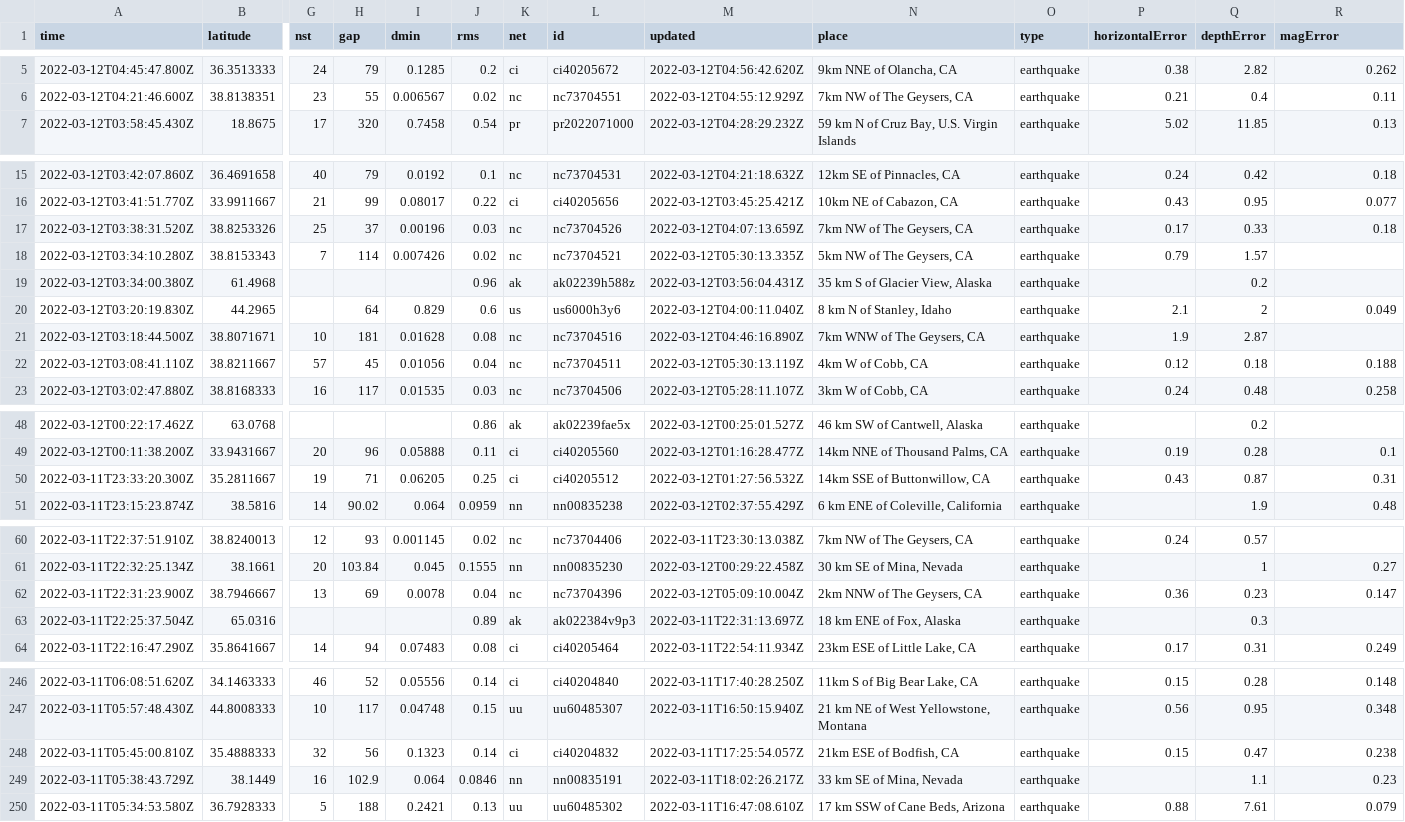
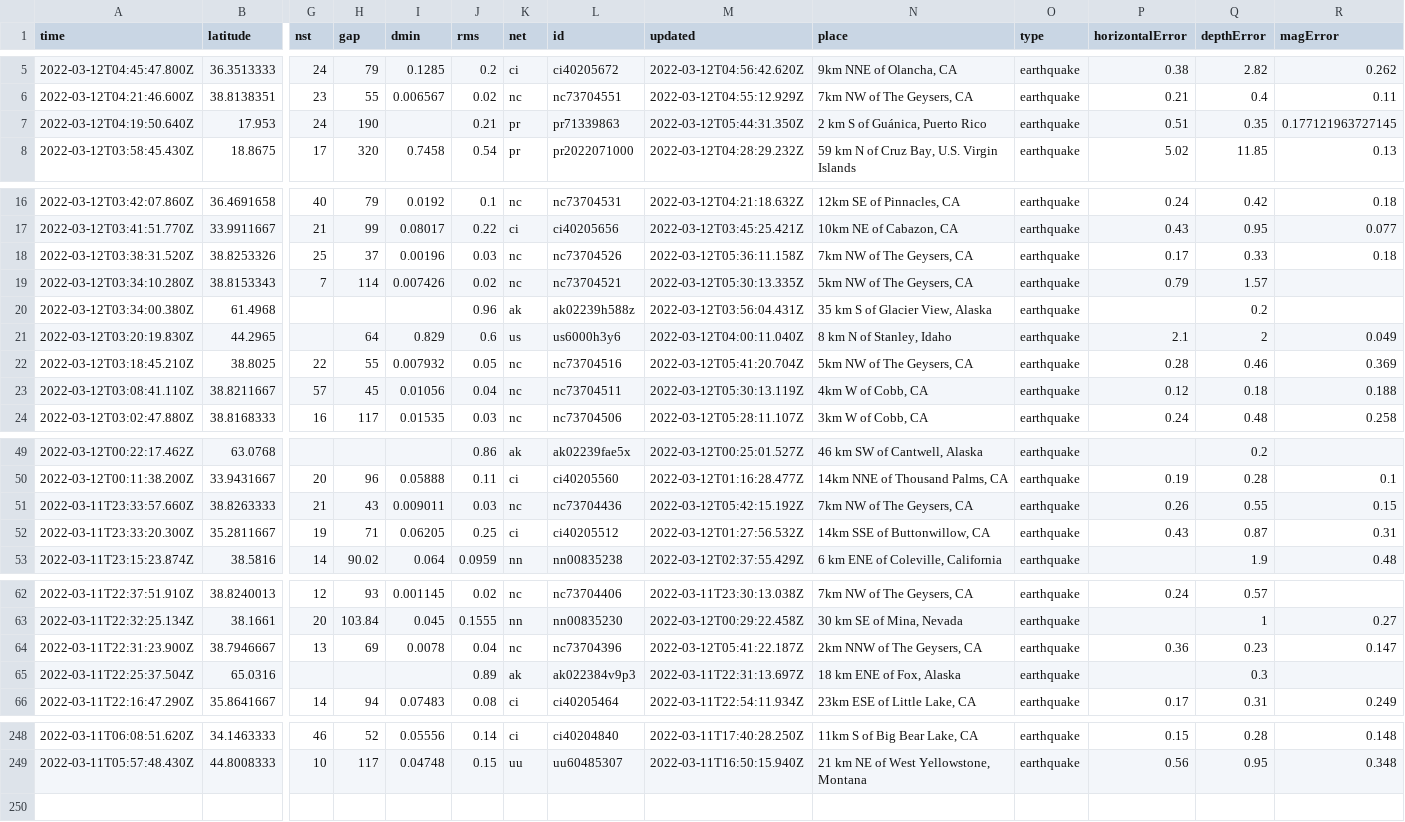
Before and after one commit to lambrechts/nicar2022-github-actions, a CSV file: usgs_current.csv, drawn as a sheet; only a part is shown, gaps mark what is left out; removed rows and columns are numbered as before the commit, all else as after; rows hold the shown columns only; the diff covers the shown part only; the diff names each change by its address in the sheet, - before the commit and + after, or states it on an @@ line.

```diff
--- a/usgs_current.csv
+++ b/usgs_current.csv
+row 7: 2022-03-12T04:19:50.640Z | 17.953 | 24 | 190 |  | 0.21 | pr | pr71339863 | 2022-03-12T05:44:31.350Z | 2 km S of Guánica, Puerto Rico | earthquake | 0.51 | 0.35 | 0.177121963727145
-M18 (updated): 2022-03-12T04:07:13.659Z
+M18 (updated): 2022-03-12T05:36:11.158Z
-row 21: 2022-03-12T03:18:44.500Z | 38.8071671 | 10 | 181 | 0.01628 | 0.08 | nc | nc73704516 | 2022-03-12T04:46:16.890Z | 7km WNW of The Geysers, CA | earthquake | 1.9 | 2.87
+row 22: 2022-03-12T03:18:45.210Z | 38.8025 | 22 | 55 | 0.007932 | 0.05 | nc | nc73704516 | 2022-03-12T05:41:20.704Z | 5km NW of The Geysers, CA | earthquake | 0.28 | 0.46 | 0.369
+row 51: 2022-03-11T23:33:57.660Z | 38.8263333 | 21 | 43 | 0.009011 | 0.03 | nc | nc73704436 | 2022-03-12T05:42:15.192Z | 7km NW of The Geysers, CA | earthquake | 0.26 | 0.55 | 0.15
-M64 (updated): 2022-03-12T05:09:10.004Z
+M64 (updated): 2022-03-12T05:41:22.187Z
-row 248: 2022-03-11T05:45:00.810Z | 35.4888333 | 32 | 56 | 0.1323 | 0.14 | ci | ci40204832 | 2022-03-11T17:25:54.057Z | 21km ESE of Bodfish, CA | earthquake | 0.15 | 0.47 | 0.238
-row 249: 2022-03-11T05:38:43.729Z | 38.1449 | 16 | 102.9 | 0.064 | 0.0846 | nn | nn00835191 | 2022-03-11T18:02:26.217Z | 33 km SE of Mina, Nevada | earthquake |  | 1.1 | 0.23
-row 250: 2022-03-11T05:34:53.580Z | 36.7928333 | 5 | 188 | 0.2421 | 0.13 | uu | uu60485302 | 2022-03-11T16:47:08.610Z | 17 km SSW of Cane Beds, Arizona | earthquake | 0.88 | 7.61 | 0.079
```
Also changed, not shown: 4 edited cells elsewhere in this file, usgs_main.csv.
